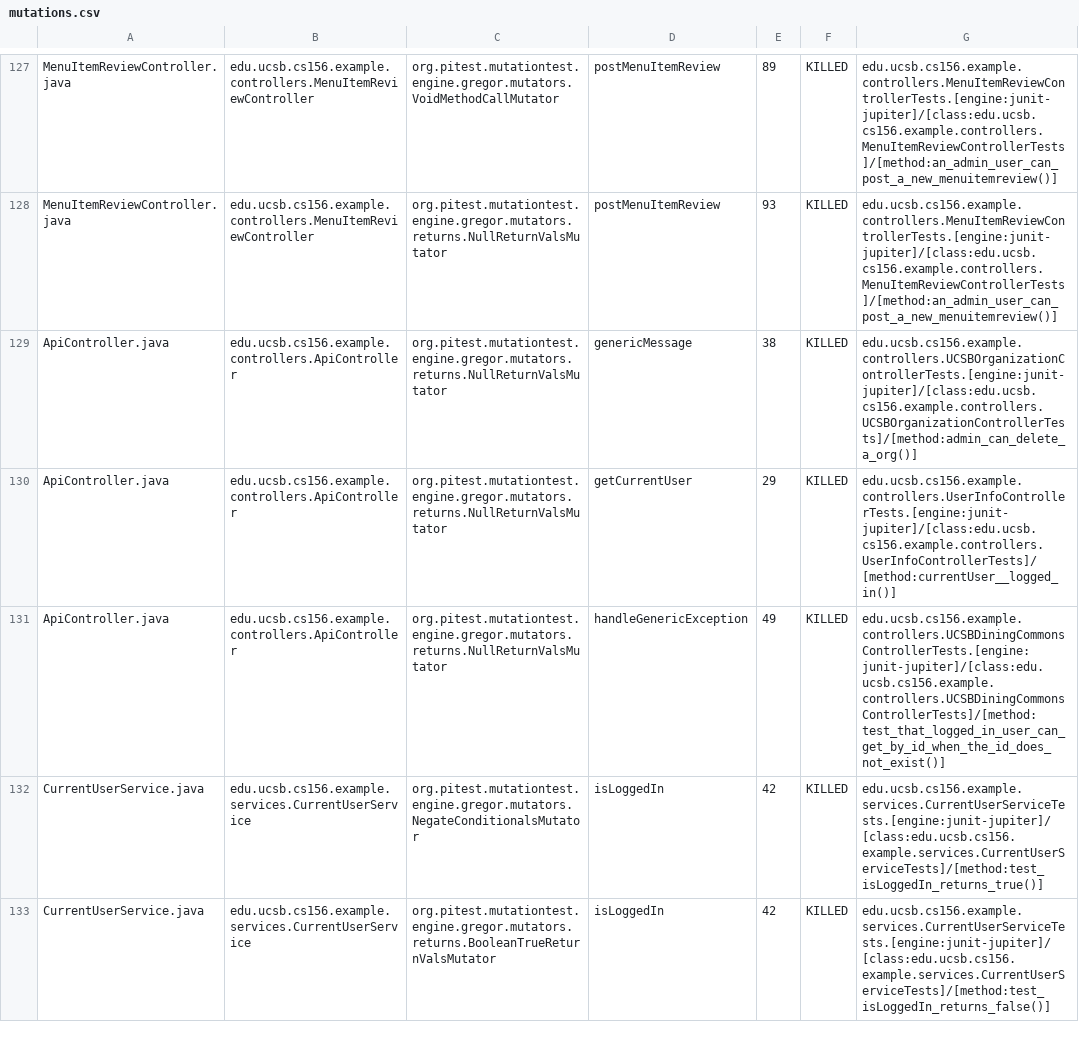
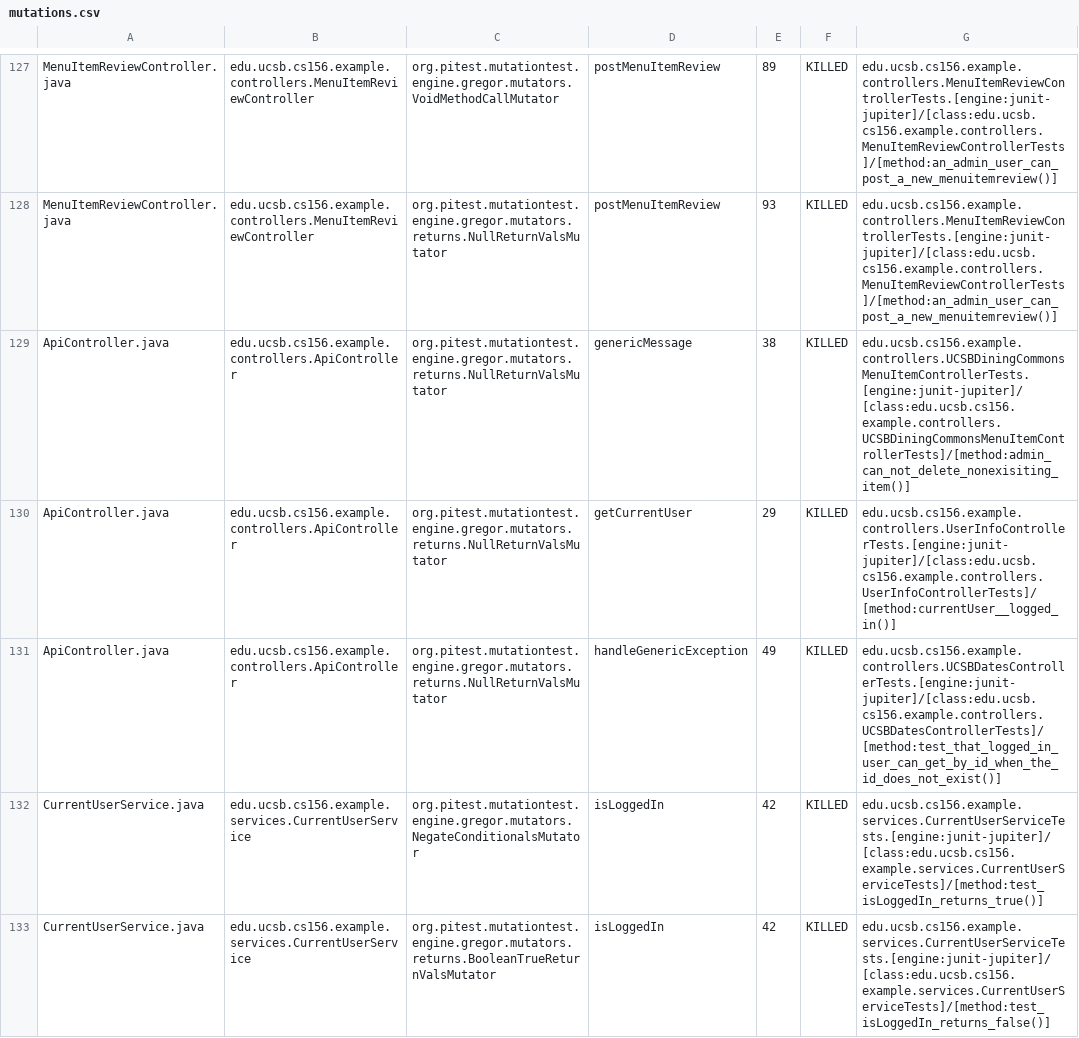
Before and after one commit to ucsb-cs156-f24/team01-f24-06, a CSV file: prs/65/pitest/mutations.csv, drawn as a sheet; only a part is shown, gaps mark what is left out.

Commit message:
Deploying to gh-pages from @ ucsb-cs156-f24/team01-f24-06@7021234bd5ace1106102822137556f545f68346a 🚀

```diff
--- a/prs/65/pitest/mutations.csv
+++ b/prs/65/pitest/mutations.csv
@@ -128,5 +128,5 @@ MenuItemReviewController.java,edu.ucsb.cs156.example.controllers.MenuItemReviewC
 MenuItemReviewController.java,edu.ucsb.cs156.example.controllers.MenuItemReviewController,org.pitest.mutationtest.engine.gregor.mutators.returns.NullReturnValsMutator,postMenuItemReview,93,KILLED,edu.ucsb.cs156.example.controllers.MenuItemReviewControllerTests.[engine:junit-jupiter]/[class:edu.ucsb.cs156.example.controllers.MenuItemReviewControllerTests]/[method:an_admin_user_can_post_a_new_menuitemreview()]
-ApiController.java,edu.ucsb.cs156.example.controllers.ApiController,org.pitest.mutationtest.engine.gregor.mutators.returns.NullReturnValsMutator,genericMessage,38,KILLED,edu.ucsb.cs156.example.controllers.UCSBOrganizationControllerTests.[engine:junit-jupiter]/[class:edu.ucsb.cs156.example.controllers.UCSBOrganizationControllerTests]/[method:admin_can_delete_a_org()]
+ApiController.java,edu.ucsb.cs156.example.controllers.ApiController,org.pitest.mutationtest.engine.gregor.mutators.returns.NullReturnValsMutator,genericMessage,38,KILLED,edu.ucsb.cs156.example.controllers.UCSBDiningCommonsMenuItemControllerTests.[engine:junit-jupiter]/[class:edu.ucsb.cs156.example.controllers.UCSBDiningCommonsMenuItemControllerTests]/[method:admin_can_not_delete_nonexisiting_item()]
 ApiController.java,edu.ucsb.cs156.example.controllers.ApiController,org.pitest.mutationtest.engine.gregor.mutators.returns.NullReturnValsMutator,getCurrentUser,29,KILLED,edu.ucsb.cs156.example.controllers.UserInfoControllerTests.[engine:junit-jupiter]/[class:edu.ucsb.cs156.example.controllers.UserInfoControllerTests]/[method:currentUser__logged_in()]
-ApiController.java,edu.ucsb.cs156.example.controllers.ApiController,org.pitest.mutationtest.engine.gregor.mutators.returns.NullReturnValsMutator,handleGenericException,49,KILLED,edu.ucsb.cs156.example.controllers.UCSBDiningCommonsControllerTests.[engine:junit-jupiter]/[class:edu.ucsb.cs156.example.controllers.UCSBDiningCommonsControllerTests]/[method:test_that_logged_in_user_can_get_by_id_when_the_id_does_not_exist()]
+ApiController.java,edu.ucsb.cs156.example.controllers.ApiController,org.pitest.mutationtest.engine.gregor.mutators.returns.NullReturnValsMutator,handleGenericException,49,KILLED,edu.ucsb.cs156.example.controllers.UCSBDatesControllerTests.[engine:junit-jupiter]/[class:edu.ucsb.cs156.example.controllers.UCSBDatesControllerTests]/[method:test_that_logged_in_user_can_get_by_id_when_the_id_does_not_exist()]
 CurrentUserService.java,edu.ucsb.cs156.example.services.CurrentUserService,org.pitest.mutationtest.engine.gregor.mutators.NegateConditionalsMutator,isLoggedIn,42,KILLED,edu.ucsb.cs156.example.services.CurrentUserServiceTests.[engine:junit-jupiter]/[class:edu.ucsb.cs156.example.services.CurrentUserServiceTests]/[method:test_isLoggedIn_returns_true()]
```
Also changed, not shown: 16 other files.
